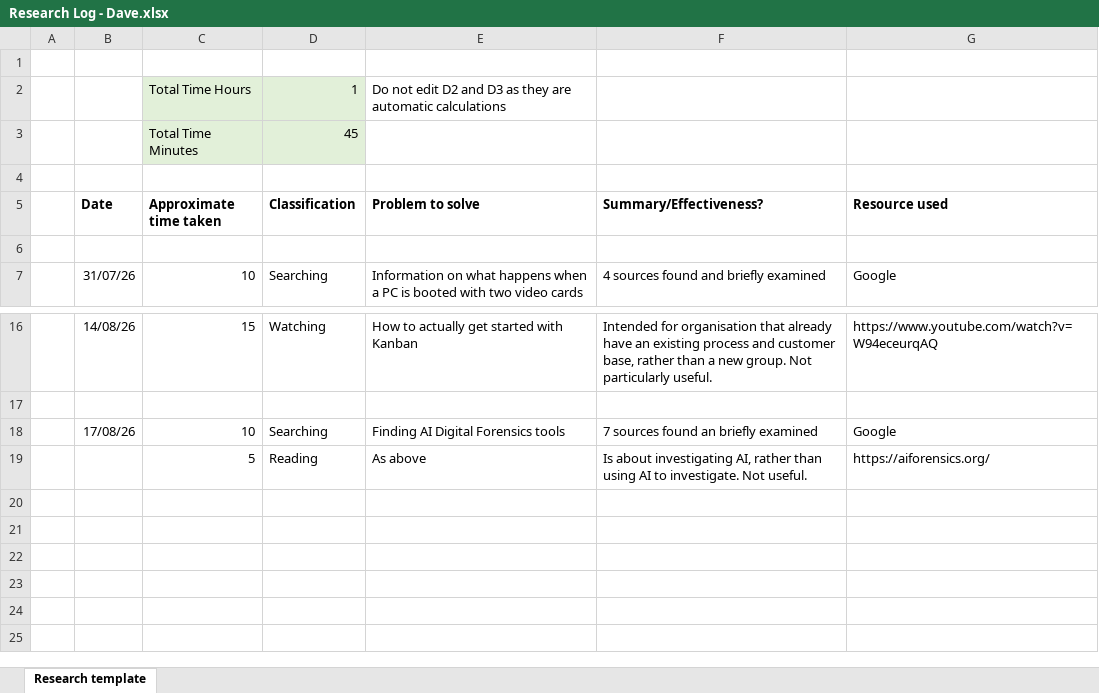
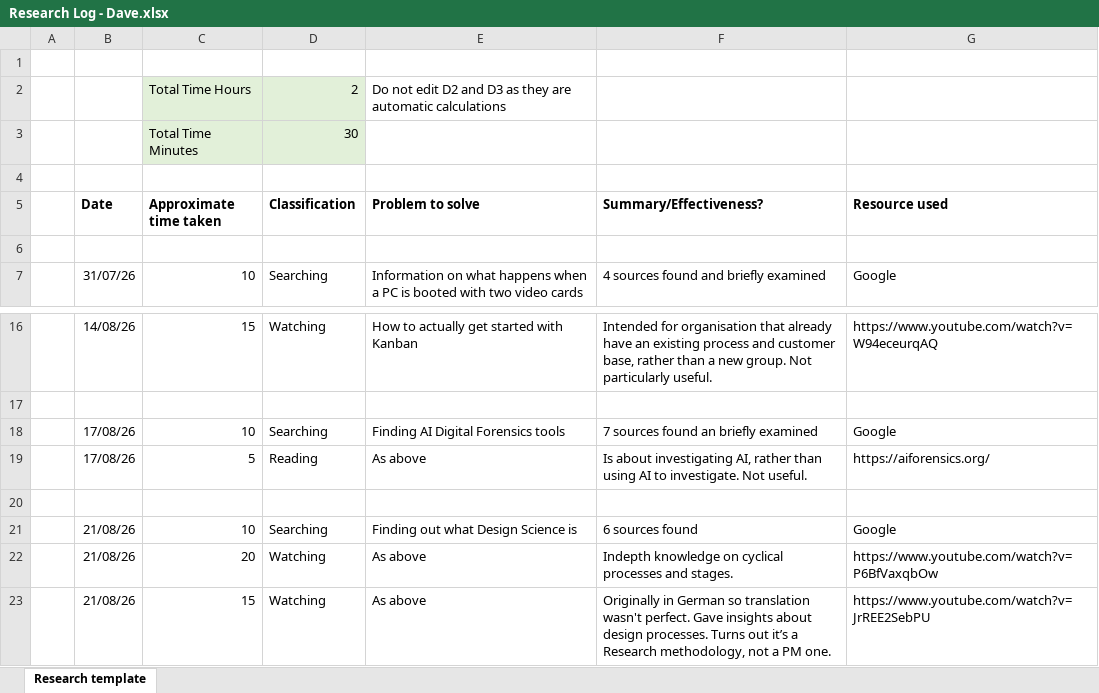
Before and after one commit to DavidSushames/BHB-Capstone, an Excel workbook: Research Logs/Dave/Research Log - Dave.xlsx, sheet Research template, drawn as a sheet; only a part is shown, gaps mark what is left out; values as stored, in another font and other column widths than the file's, no borders; the diff names each change by its address in the sheet, - before the commit and + after, or states it on an @@ line.

```diff
--- a/Research Logs/Dave/Research Log - Dave.xlsx (sheet Research template)
+++ b/Research Logs/Dave/Research Log - Dave.xlsx (sheet Research template)
-D2 (Classification): 1
+D2 (Classification): 2
-D3 (Classification): 45
+D3 (Classification): 30
-B19 (Date): (empty)
+B19 (Date): 17/08/26
+row 20: (empty)
+row 21:  | 21/08/26 | 10 | Searching | Finding out what Design Science is | 6 sources found | Google
+row 22:  | 21/08/26 | 20 | Watching | As above | Indepth knowledge on cyclical processes and stages. | https://www.youtube.com/watch?v=P6BfVaxqbOw
+row 23:  | 21/08/26 | 15 | Watching | As above | Originally in German so translation wasn't perfect. Gave insights about design processes. Turns out it’s a Research methodology, not a PM one. | https://www.youtube.com/watch?v=JrREE2SebPU
```
Also changed, not shown: BDSH - Availability.xlsx, 9 other files.
